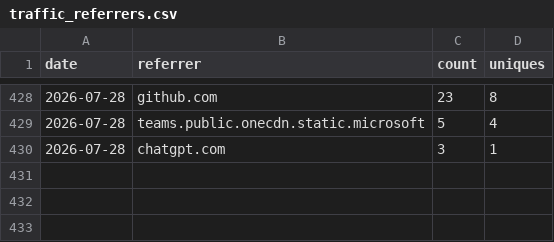
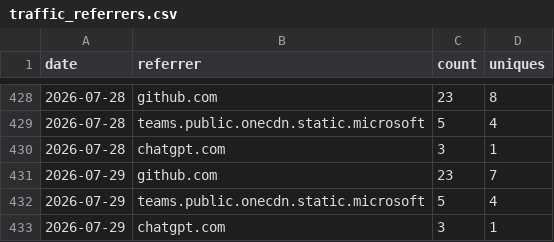
Before and after one commit to nasuni-labs/nasuni-mcp-desktop, a CSV file: data/traffic_referrers.csv, drawn as a sheet; only a part is shown, gaps mark what is left out; the diff names each change by its address in the sheet, - before the commit and + after, or states it on an @@ line.

```diff
--- a/data/traffic_referrers.csv
+++ b/data/traffic_referrers.csv
+row 431: 2026-07-29 | github.com | 23 | 7
+row 432: 2026-07-29 | teams.public.onecdn.static.microsoft | 5 | 4
+row 433: 2026-07-29 | chatgpt.com | 3 | 1
```
Also changed, not shown: data/traffic_clones.csv, data/traffic_paths.csv, 1 other file.
